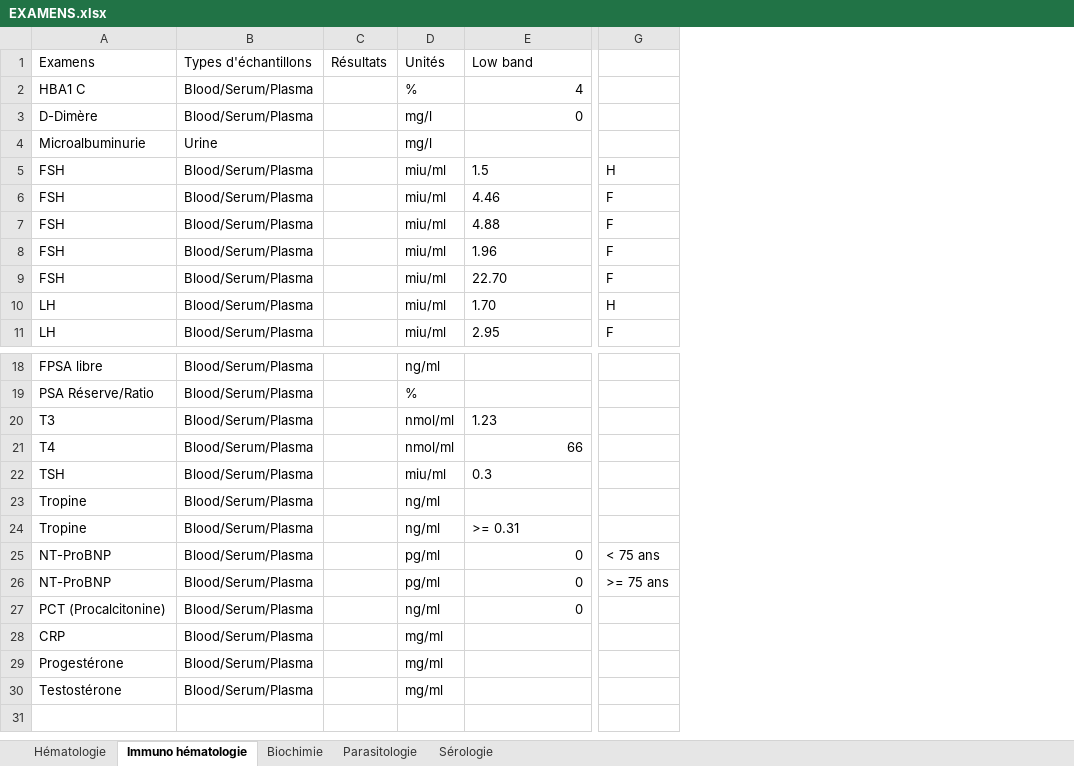
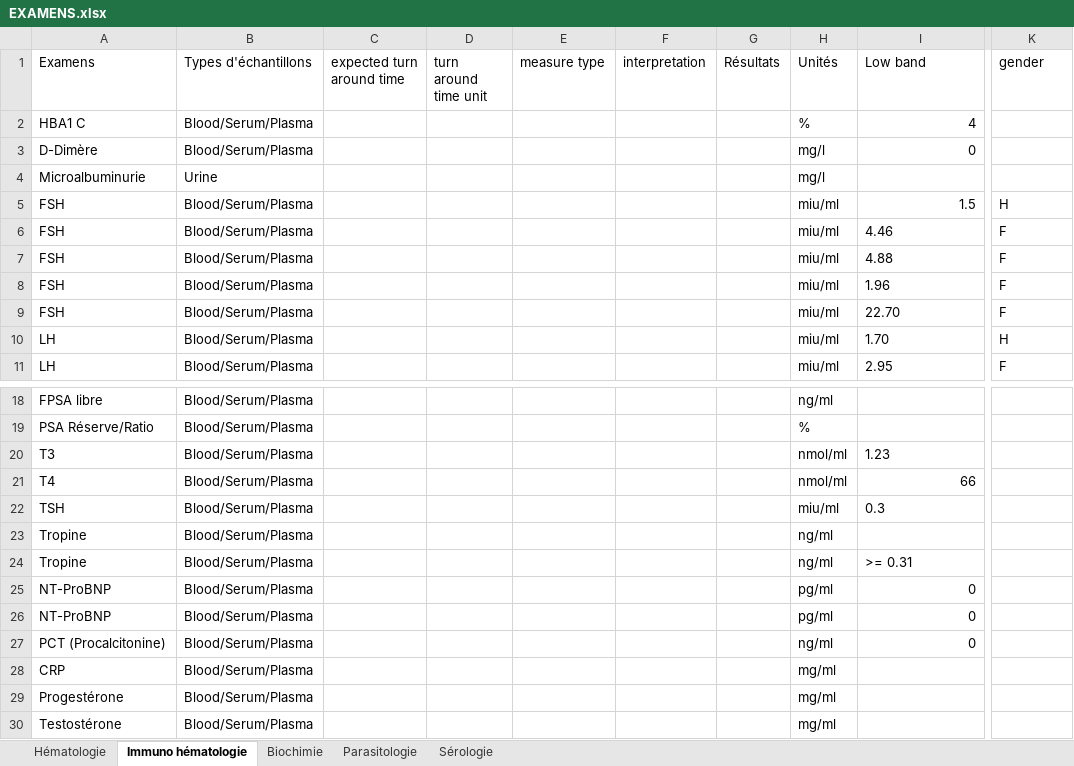
Before and after one commit to egpaf-global/nlims_controller_global, an Excel workbook: storage/EXAMENS.xlsx, sheet Immuno hématologie, drawn as a sheet; only a part is shown, gaps mark what is left out; values as stored, in another font and other column widths than the file's, no borders; addresses are those after the commit; the diff names each change by its address in the sheet, - before the commit and + after, or states it on an @@ line.

```diff
--- a/storage/EXAMENS.xlsx (sheet Immuno hématologie)
+++ b/storage/EXAMENS.xlsx (sheet Immuno hématologie)
+column C (expected turn around time), empty
+column D (turn around time unit), empty
+column E (measure type), empty
+column F (interpretation), empty
-K1: (empty)
+K1: gender
-I5 alignment: left
+I5 alignment: right
-K25 (gender): < 75 ans
+K25 (gender): (empty)
-K26 (gender): >= 75 ans
+K26 (gender): (empty)
```
Also changed, not shown: sheet Sérologie, sheet Parasitologie, sheet Biochimie, sheet Hématologie, 5 other files.
